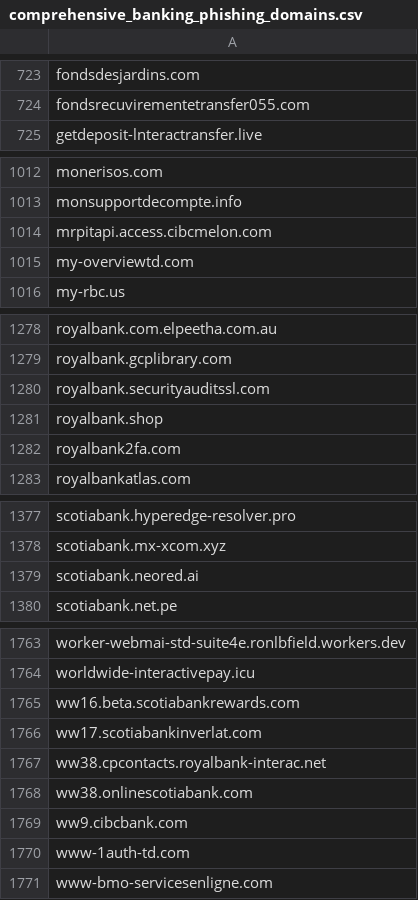
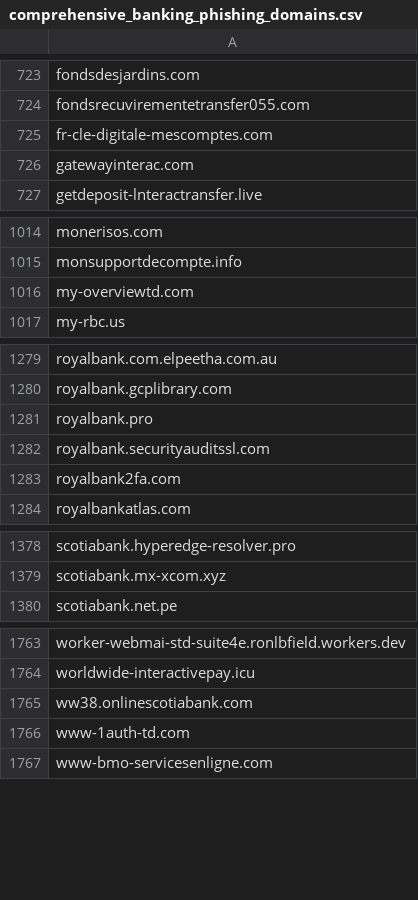
Before and after one commit to Phishcan/phishcan-data, a CSV file: api/banking/comprehensive_banking_phishing_domains.csv, drawn as a sheet; only a part is shown, gaps mark what is left out; the diff covers the shown part only.

Commit message:
Update phishing exports - 2026-11-24_19-37-30

```diff
--- a/api/banking/comprehensive_banking_phishing_domains.csv
+++ b/api/banking/comprehensive_banking_phishing_domains.csv
@@ -724,2 +724,4 @@ fondsdesjardins.com
 fondsrecuvirementetransfer055.com
+fr-cle-digitale-mescomptes.com
+gatewayinterac.com
 getdeposit-lnteractransfer.live
@@ -1013,3 +1015,2 @@ monerisos.com
 monsupportdecompte.info
-mrpitapi.access.cibcmelon.com
 my-overviewtd.com
@@ -1279,4 +1280,4 @@ royalbank.com.elpeetha.com.au
 royalbank.gcplibrary.com
+royalbank.pro
 royalbank.securityauditssl.com
-royalbank.shop
 royalbank2fa.com
@@ -1378,3 +1379,2 @@ scotiabank.hyperedge-resolver.pro
 scotiabank.mx-xcom.xyz
-scotiabank.neored.ai
 scotiabank.net.pe
@@ -1764,7 +1764,3 @@ worker-webmai-std-suite4e.ronlbfield.workers.dev
 worldwide-interactivepay.icu
-ww16.beta.scotiabankrewards.com
-ww17.scotiabankinverlat.com
-ww38.cpcontacts.royalbank-interac.net
 ww38.onlinescotiabank.com
-ww9.cibcbank.com
 www-1auth-td.com
```
Also changed, not shown: 1 edited cell elsewhere in this file, api/government/comprehensive_government_phishing_domains.csv, api/utilities/comprehensive_utilities_phishing_domains.csv, 11 other files.
